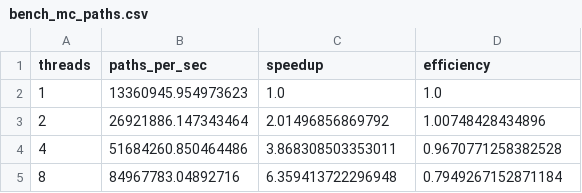
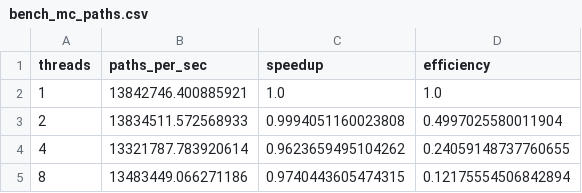
Before and after one commit to MateoBodon/quant-pricer-cpp, a CSV file: docs/artifacts/bench/bench_mc_paths.csv, drawn as a sheet.

Commit message:
chore(artifacts): refresh reproducible bundle

```diff
--- a/docs/artifacts/bench/bench_mc_paths.csv
+++ b/docs/artifacts/bench/bench_mc_paths.csv
@@ -1,5 +1,5 @@
 threads,paths_per_sec,speedup,efficiency
-1,13360945.954973623,1.0,1.0
-2,26921886.147343464,2.01496856869792,1.00748428434896
-4,51684260.850464486,3.868308503353011,0.9670771258382528
-8,84967783.04892716,6.359413722296948,0.7949267152871184
+1,13842746.400885921,1.0,1.0
+2,13834511.572568933,0.9994051160023808,0.4997025580011904
+4,13321787.783920614,0.9623659495104262,0.24059148737760655
+8,13483449.066271186,0.9740443605474315,0.12175554506842894
```
Also changed, not shown: docs/artifacts/bench/bench_mc_equal_time.csv, docs/artifacts/bench/bench_pde_order.csv, 21 other files.
